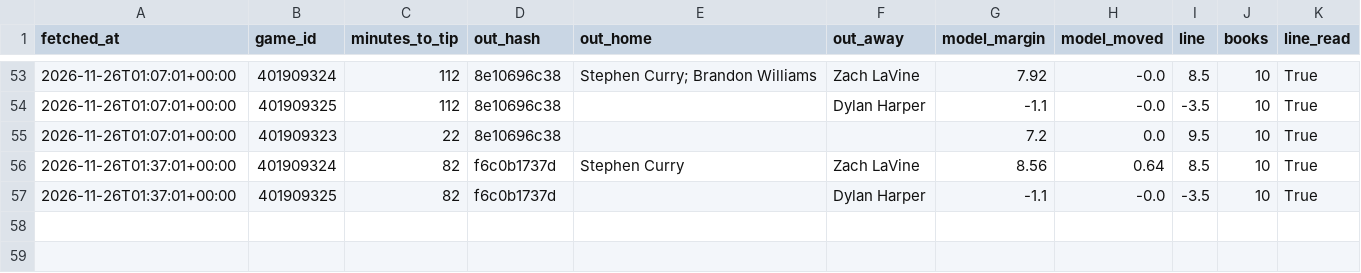
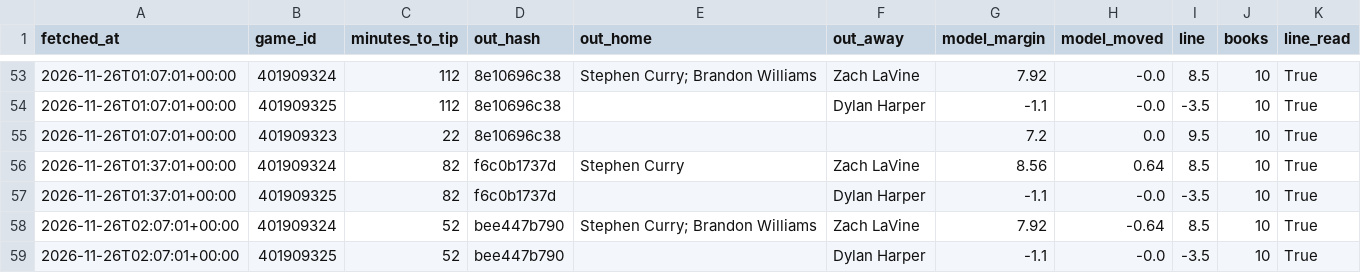
Before and after one commit to rhyman7/bb-value-board, a CSV file: docs/lines/nba_pretip.csv, drawn as a sheet; only a part is shown, gaps mark what is left out; the diff names each change by its address in the sheet, - before the commit and + after, or states it on an @@ line.

```diff
--- a/docs/lines/nba_pretip.csv
+++ b/docs/lines/nba_pretip.csv
+row 58: 2026-11-26T02:07:01+00:00 | 401909324 | 52 | bee447b790 | Stephen Curry; Brandon Williams | Zach LaVine | 7.92 | -0.64 | 8.5 | 10 | True
+row 59: 2026-11-26T02:07:01+00:00 | 401909325 | 52 | bee447b790 |  | Dylan Harper | -1.1 | -0.0 | -3.5 | 10 | True
```
Also changed, not shown: 1 other file.
